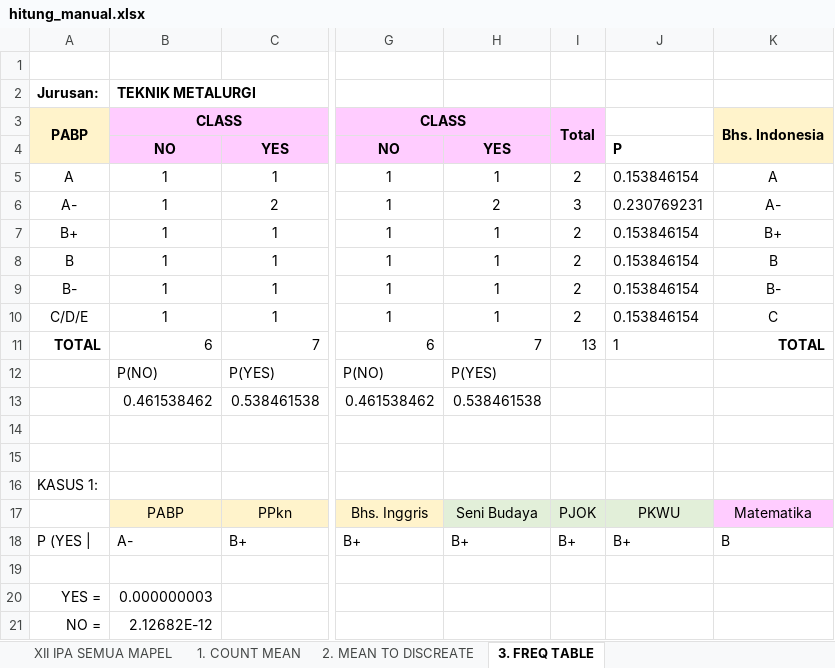
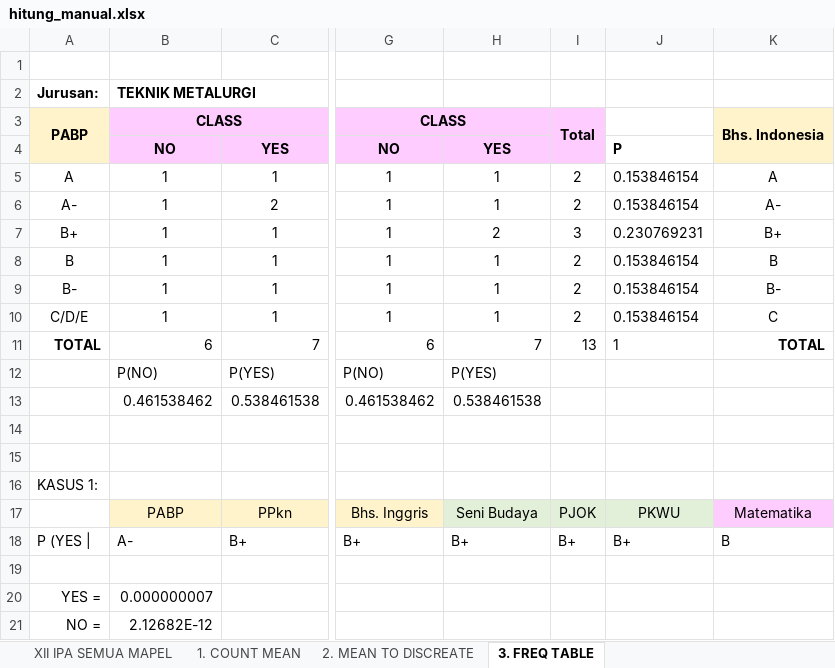
Before and after one commit to iamyourdre/sistem-rekomendasi-jurusan-kuliah, an Excel workbook: hitung_manual.xlsx, sheet 3. FREQ TABLE, drawn as a sheet; only a part is shown, gaps mark what is left out; values as stored, in another font and other column widths than the file's, no borders; the diff names each change by its address in the sheet, - before the commit and + after, or states it on an @@ line.

Commit message:
update: createTrainingData (fix empty array problem)

```diff
--- a/hitung_manual.xlsx (sheet 3. FREQ TABLE)
+++ b/hitung_manual.xlsx (sheet 3. FREQ TABLE)
-H6: 2
+H6: 1
-I6: 3
+I6: 2
-J6: 0.230769231
+J6: 0.153846154
-H7: 1
+H7: 2
-I7: 2
+I7: 3
-J7: 0.153846154
+J7: 0.230769231
-B20: 0.000000003
+B20: 0.000000007
```
Also changed, not shown: sheet 2. MEAN TO DISCREATE, 3 other files.
